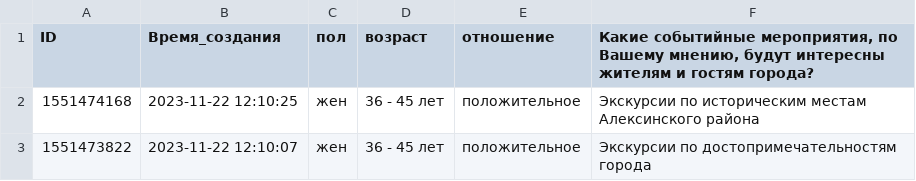
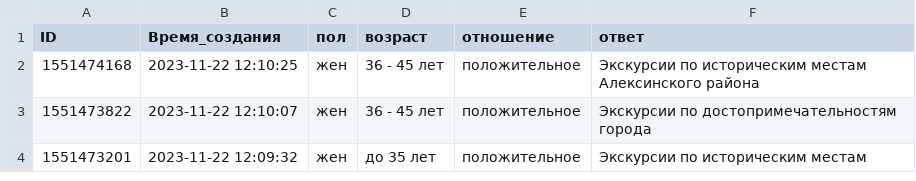
Before and after one commit to BV-oka/turism_opros, a CSV file: datasets/Opros_po_razvitiiu_turizma.csv, drawn as a sheet; only a part is shown; the shorter side is filled out with more unchanged rows.

Commit message:
Update Opros_po_razvitiiu_turizma.csv

```diff
--- a/datasets/Opros_po_razvitiiu_turizma.csv
+++ b/datasets/Opros_po_razvitiiu_turizma.csv
@@ -1,2 +1,2 @@
-ID,Время_создания,пол,возраст,отношение,"Какие событийные мероприятия, по Вашему мнению, будут интересны жителям и гостям города?"
+ID,Время_создания,пол,возраст,отношение,ответ
 1551474168,2023-11-22 12:10:25,жен,36 - 45 лет,положительное,Экскурсии по историческим местам Алексинского района
```
